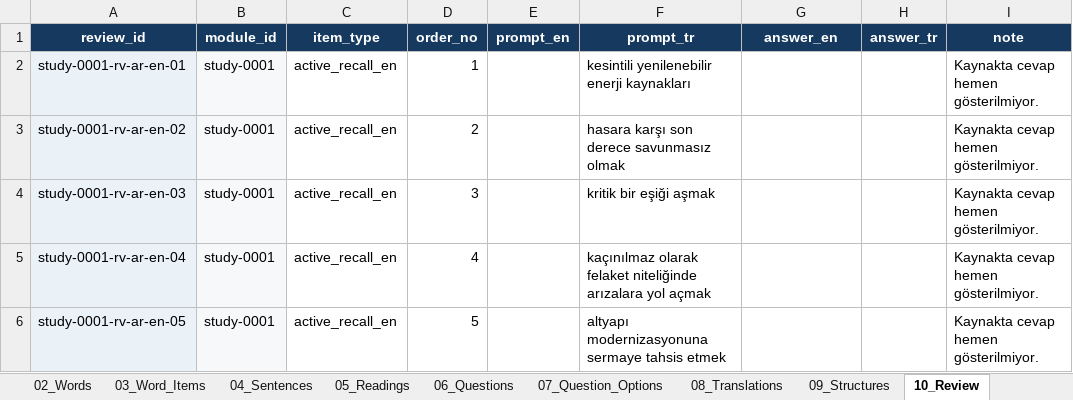
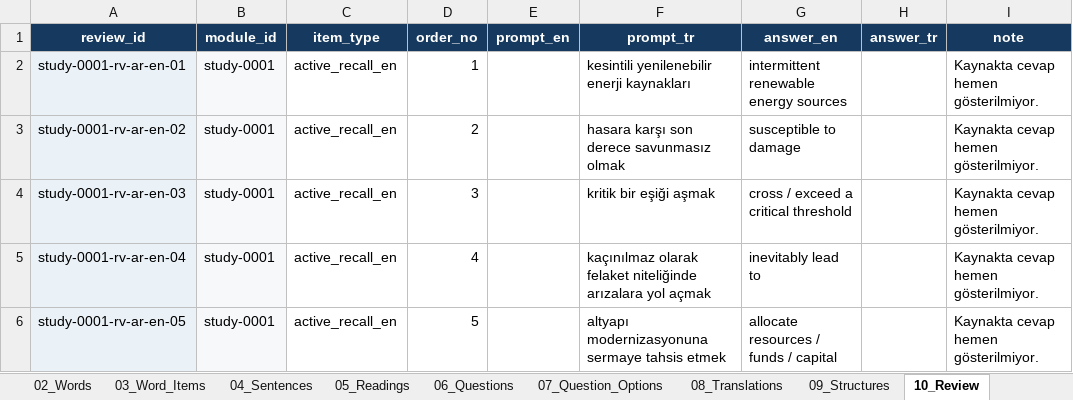
Before and after one commit to murathany90/passagetr_gp, an Excel workbook: source_data/canonical/study/PASSAGETR_YDS_Study_Canonical_v1_Module_01-12.xlsx, sheet 10_Review, drawn as a sheet; only a part is shown; values as stored, in another font and other column widths than the file's, no borders; the diff covers the shown part only; the diff names each change by its address in the sheet, - before the commit and + after, or states it on an @@ line.

Commit message:
fix: polish study cards and review answers

```diff
--- a/source_data/canonical/study/PASSAGETR_YDS_Study_Canonical_v1_Module_01-12.xlsx (sheet 10_Review)
+++ b/source_data/canonical/study/PASSAGETR_YDS_Study_Canonical_v1_Module_01-12.xlsx (sheet 10_Review)
-G2 (answer_en): (empty)
+G2 (answer_en): intermittent renewable energy sources
-G3 (answer_en): (empty)
+G3 (answer_en): susceptible to damage
-G4 (answer_en): (empty)
+G4 (answer_en): cross / exceed a critical threshold
-G5 (answer_en): (empty)
+G5 (answer_en): inevitably lead to
-G6 (answer_en): (empty)
+G6 (answer_en): allocate resources / funds / capital
```
Also changed, not shown: 115 edited cells elsewhere in this sheet, 5 other files.
